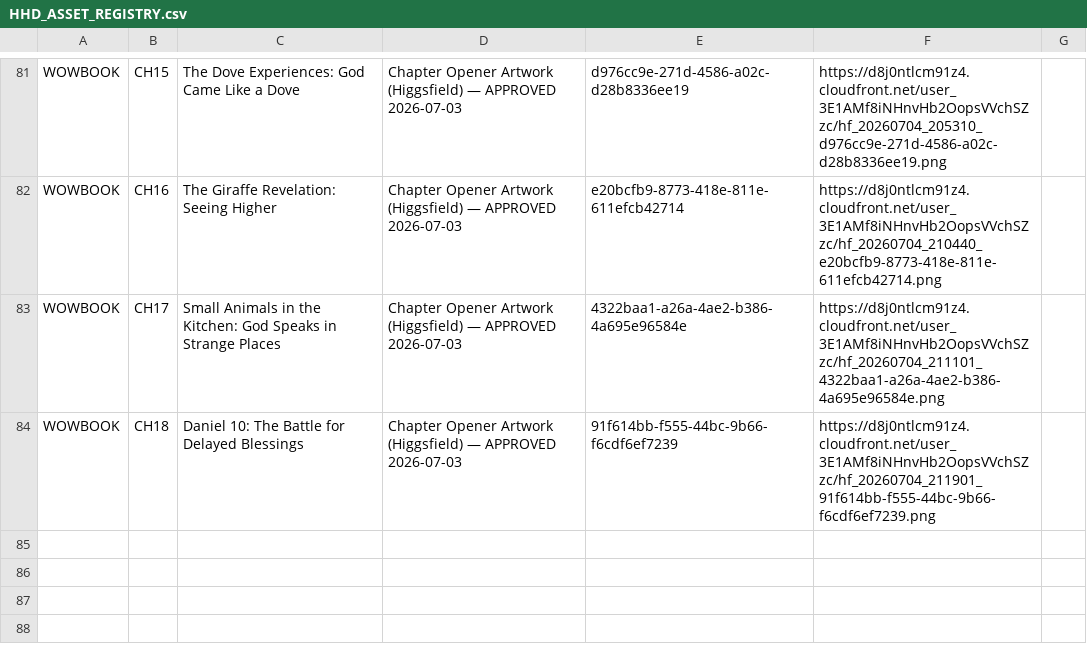
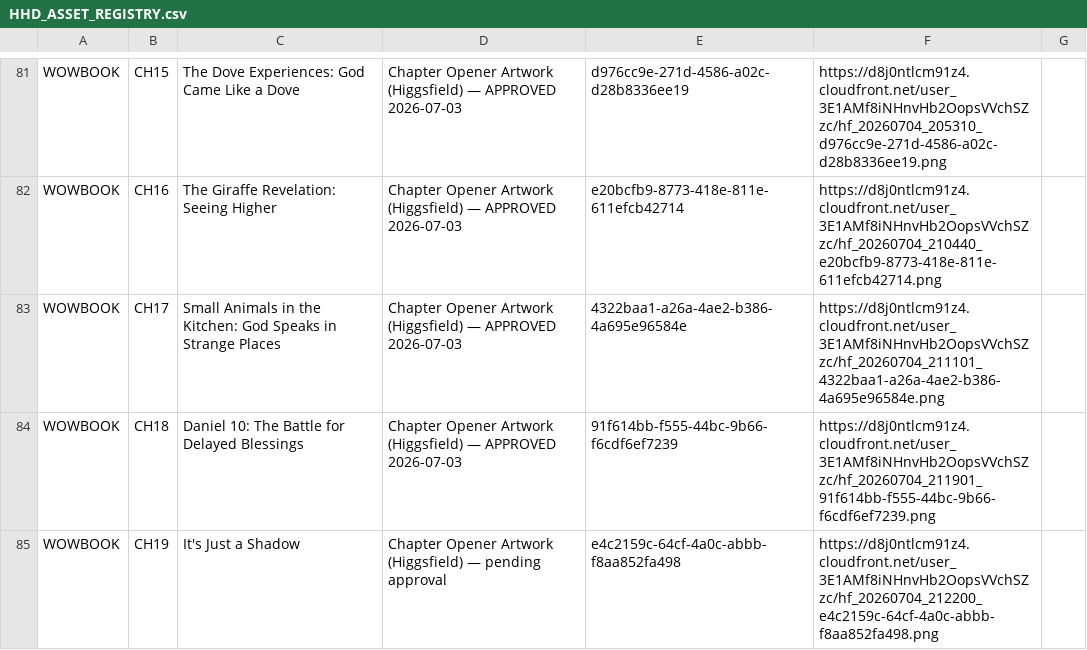
Before and after one commit to hallgross/Onedrive_Folder_Scripts, a CSV file: HHD_ASSET_REGISTRY.csv, drawn as a sheet; only a part is shown, gaps mark what is left out; the diff names each change by its address in the sheet, - before the commit and + after, or states it on an @@ line.

```diff
--- a/HHD_ASSET_REGISTRY.csv
+++ b/HHD_ASSET_REGISTRY.csv
+row 85: WOWBOOK | CH19 | It's Just a Shadow | Chapter Opener Artwork (Higgsfield) — pending approval | e4c2159c-64cf-4a0c-abbb-f8aa852fa498 | https://d8j0ntlcm91z4.cloudfront.net/user_3E1AMf8iNHnvHb2OopsVVchSZzc/hf_20260704_212200_e4c2159c-64cf-4a0c-abbb-f8aa852fa498.png
```
Also changed, not shown: WOW Book – This Is How You Walk on Water/WOWBOOK_Chapter_Assembly_Tracker.csv, 1 other file.
